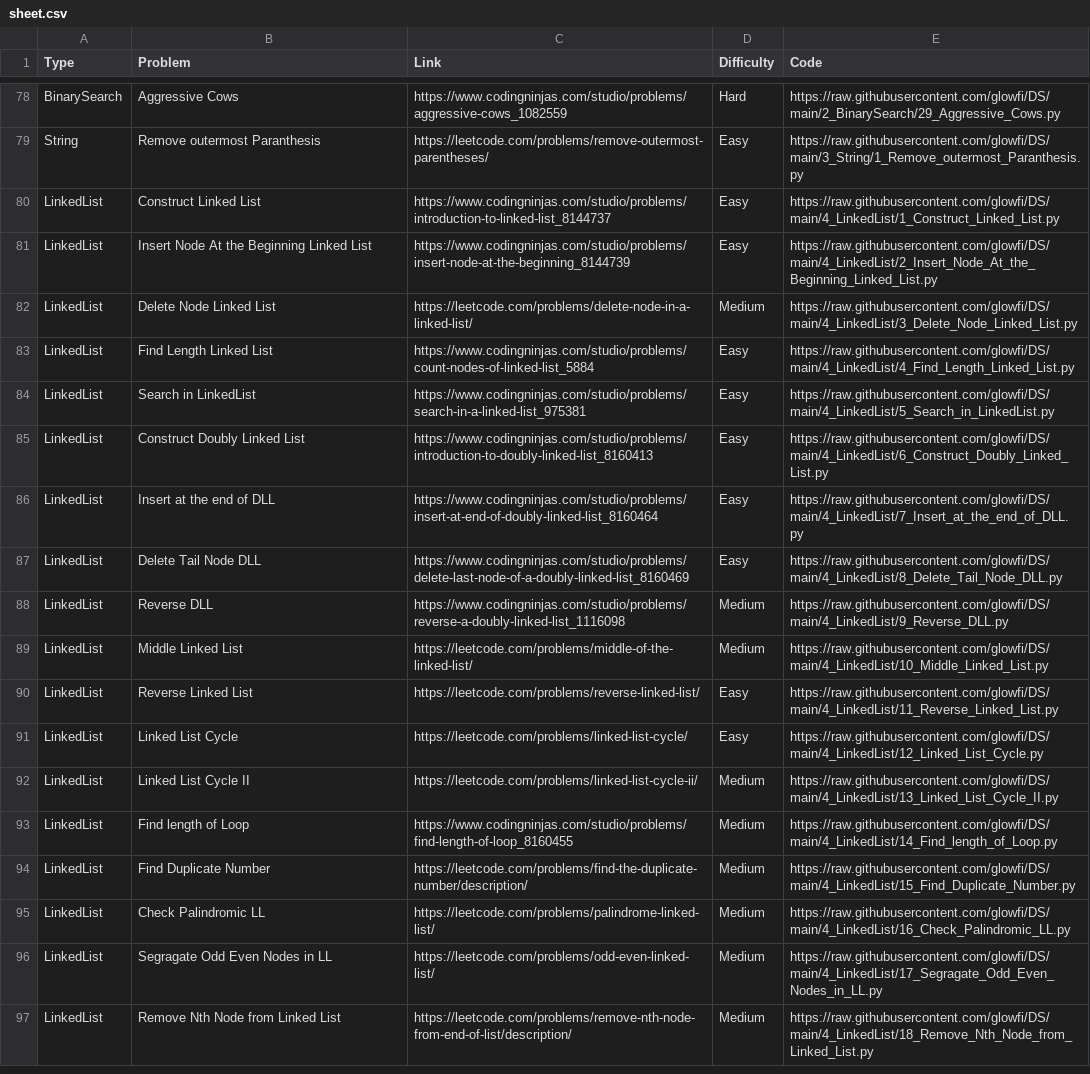
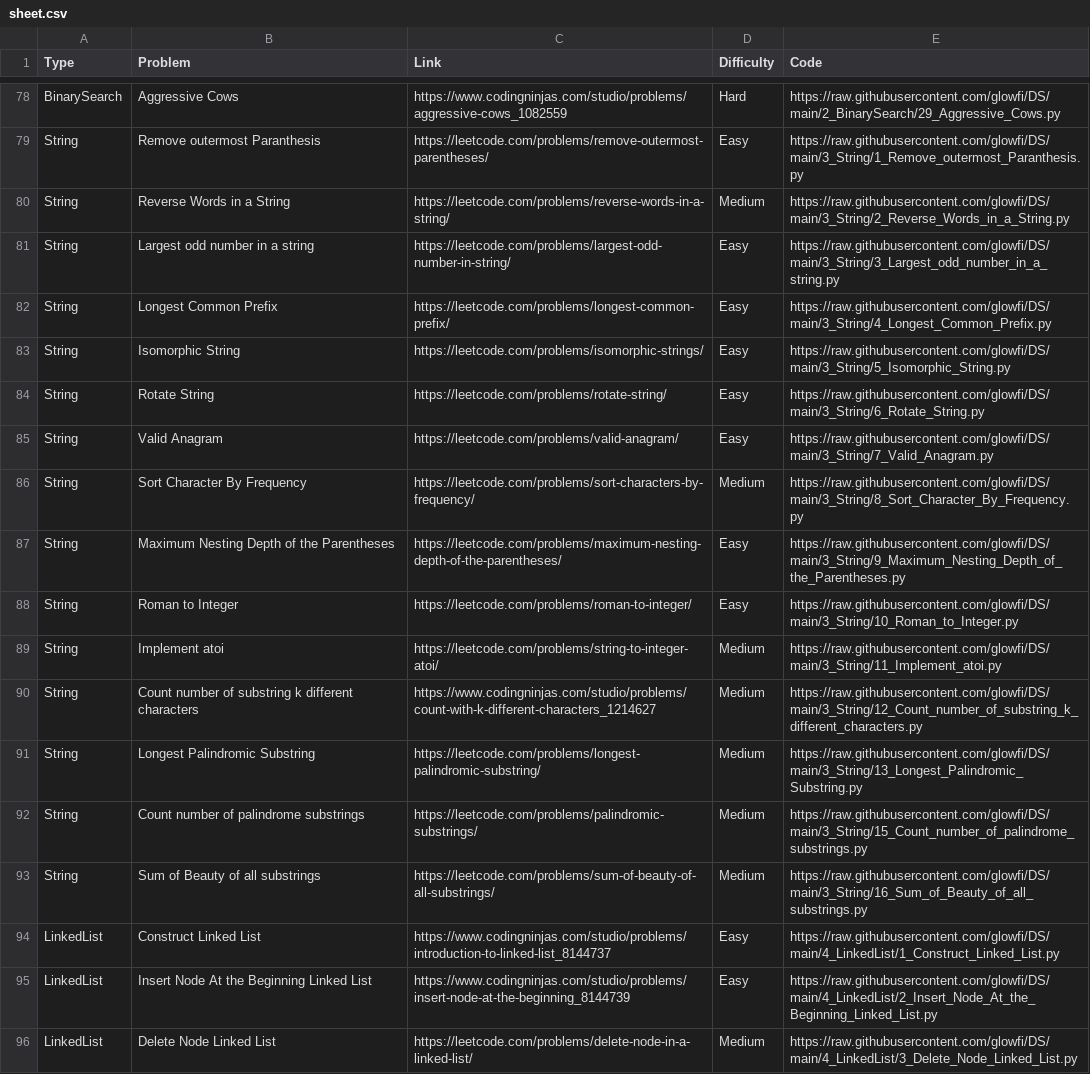
Before and after one commit to glowfi/DS, a CSV file: sheet.csv, drawn as a sheet; only a part is shown, gaps mark what is left out; the shorter side is filled out with more unchanged rows.

Commit message:
added string programs

```diff
--- a/sheet.csv
+++ b/sheet.csv
@@ -79,2 +79,16 @@ BinarySearch,Aggressive Cows,https://www.codingninjas.com/studio/problems/aggres
 String,Remove outermost Paranthesis,https://leetcode.com/problems/remove-outermost-parentheses/,Easy,https://raw.githubusercontent.com/glowfi/DS/main/3_String/1_Remove_outermost_Paranthesis.py
+String,Reverse Words in a String,https://leetcode.com/problems/reverse-words-in-a-string/,Medium,https://raw.githubusercontent.com/glowfi/DS/main/3_String/2_Reverse_Words_in_a_String.py
+String,Largest odd number in a string,https://leetcode.com/problems/largest-odd-number-in-string/, Easy,https://raw.githubusercontent.com/glowfi/DS/main/3_String/3_Largest_odd_number_in_a_string.py
+String,Longest Common Prefix,https://leetcode.com/problems/longest-common-prefix/, Easy,https://raw.githubusercontent.com/glowfi/DS/main/3_String/4_Longest_Common_Prefix.py
+String,Isomorphic String,https://leetcode.com/problems/isomorphic-strings/, Easy,https://raw.githubusercontent.com/glowfi/DS/main/3_String/5_Isomorphic_String.py
+String,Rotate String,https://leetcode.com/problems/rotate-string/, Easy,https://raw.githubusercontent.com/glowfi/DS/main/3_String/6_Rotate_String.py
+String,Valid Anagram,https://leetcode.com/problems/valid-anagram/, Easy,https://raw.githubusercontent.com/glowfi/DS/main/3_String/7_Valid_Anagram.py
+String,Sort Character By Frequency,https://leetcode.com/problems/sort-characters-by-frequency/, Medium,https://raw.githubusercontent.com/glowfi/DS/main/3_String/8_Sort_Character_By_Frequency.py
+String,Maximum Nesting Depth of the Parentheses,https://leetcode.com/problems/maximum-nesting-depth-of-the-parentheses/, Easy,https://raw.githubusercontent.com/glowfi/DS/main/3_String/9_Maximum_Nesting_Depth_of_the_Parentheses.py
+String,Roman to Integer,https://leetcode.com/problems/roman-to-integer/, Easy,https://raw.githubusercontent.com/glowfi/DS/main/3_String/10_Roman_to_Integer.py
+String,Implement atoi,https://leetcode.com/problems/string-to-integer-atoi/, Medium,https://raw.githubusercontent.com/glowfi/DS/main/3_String/11_Implement_atoi.py
+String,Count number of substring k different characters,https://www.codingninjas.com/studio/problems/count-with-k-different-characters_1214627, Medium,https://raw.githubusercontent.com/glowfi/DS/main/3_String/12_Count_number_of_substring_k_different_characters.py
+String,Longest Palindromic Substring,https://leetcode.com/problems/longest-palindromic-substring/, Medium,https://raw.githubusercontent.com/glowfi/DS/main/3_String/13_Longest_Palindromic_Substring.py
+String,Count number of palindrome substrings,https://leetcode.com/problems/palindromic-substrings/, Medium,https://raw.githubusercontent.com/glowfi/DS/main/3_String/15_Count_number_of_palindrome_substrings.py
+String,Sum of Beauty of all substrings,https://leetcode.com/problems/sum-of-beauty-of-all-substrings/, Medium,https://raw.githubusercontent.com/glowfi/DS/main/3_String/16_Sum_of_Beauty_of_all_substrings.py
 LinkedList,Construct Linked List,https://www.codingninjas.com/studio/problems/introduction-to-linked-list_8144737,Easy,https://raw.githubusercontent.com/glowfi/DS/main/4_LinkedList/1_Construct_Linked_List.py
```
Also changed, not shown: 17 other files.
